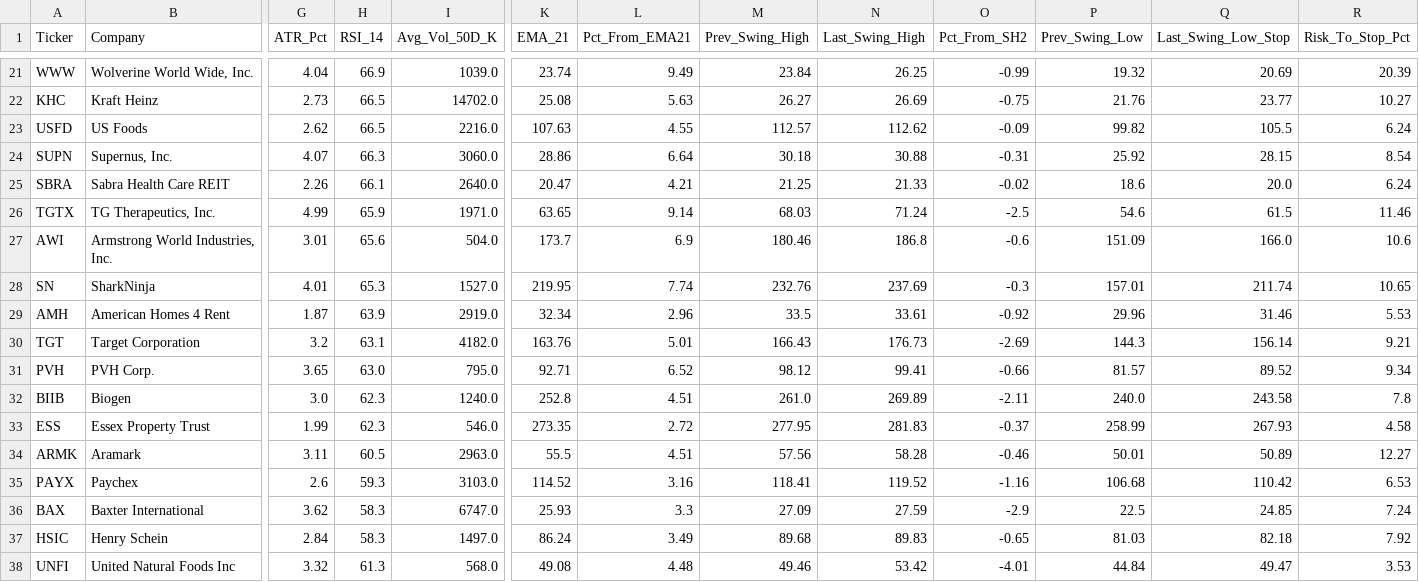
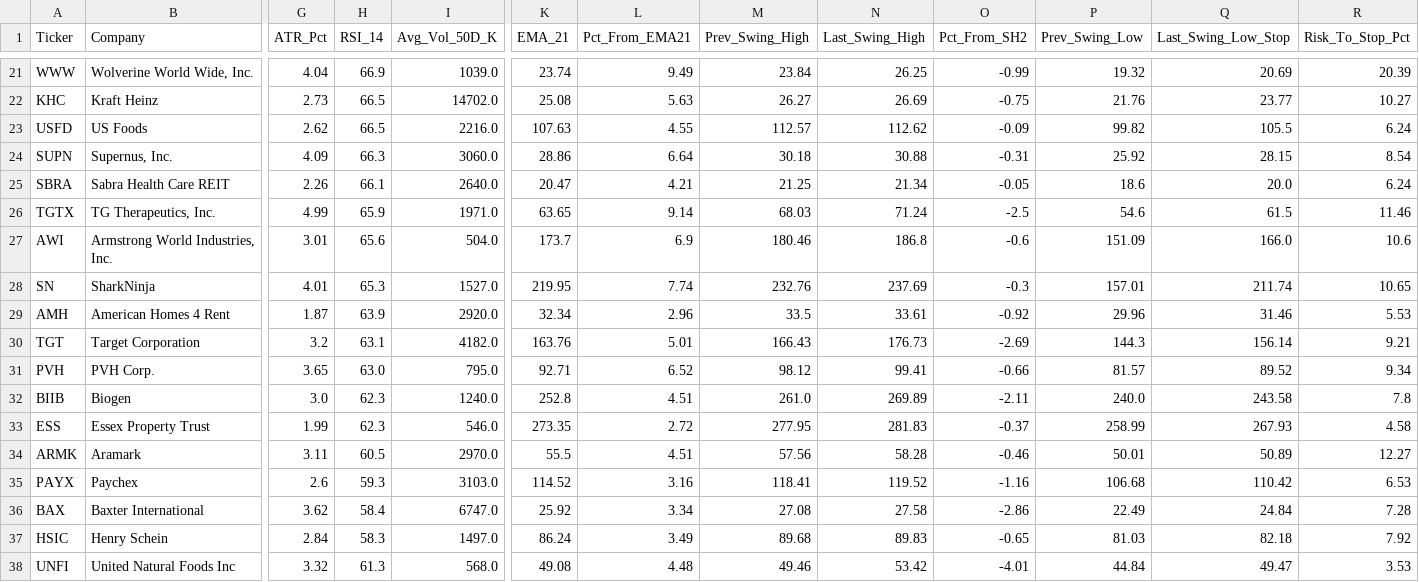
Before and after one commit to bandblue/marketsurge-alerts, a CSV file: marketsurge_hh_hl_setups.csv, drawn as a sheet; only a part is shown, gaps mark what is left out; the diff covers the shown part only; the diff names each change by its address in the sheet, - before the commit and + after, or states it on an @@ line.

```diff
--- a/marketsurge_hh_hl_setups.csv
+++ b/marketsurge_hh_hl_setups.csv
-G24 (ATR_Pct): 4.07
+G24 (ATR_Pct): 4.09
-N25 (Last_Swing_High): 21.33
+N25 (Last_Swing_High): 21.34
-O25 (Pct_From_SH2): -0.02
+O25 (Pct_From_SH2): -0.05
-I29 (Avg_Vol_50D_K): 2919.0
+I29 (Avg_Vol_50D_K): 2920.0
-I34 (Avg_Vol_50D_K): 2963.0
+I34 (Avg_Vol_50D_K): 2970.0
-H36 (RSI_14): 58.3
+H36 (RSI_14): 58.4
-K36 (EMA_21): 25.93
+K36 (EMA_21): 25.92
-L36 (Pct_From_EMA21): 3.3
+L36 (Pct_From_EMA21): 3.34
-M36 (Prev_Swing_High): 27.09
+M36 (Prev_Swing_High): 27.08
-N36 (Last_Swing_High): 27.59
+N36 (Last_Swing_High): 27.58
-O36 (Pct_From_SH2): -2.9
+O36 (Pct_From_SH2): -2.86
-P36 (Prev_Swing_Low): 22.5
+P36 (Prev_Swing_Low): 22.49
-Q36 (Last_Swing_Low_Stop): 24.85
+Q36 (Last_Swing_Low_Stop): 24.84
-R36 (Risk_To_Stop_Pct): 7.24
+R36 (Risk_To_Stop_Pct): 7.28
```
Also changed, not shown: 16 edited cells elsewhere in this file, josh_brown_best_stocks.csv, marketsurge_actionable_setups.csv, 1 other file.
